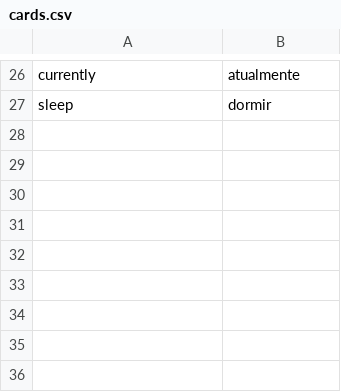
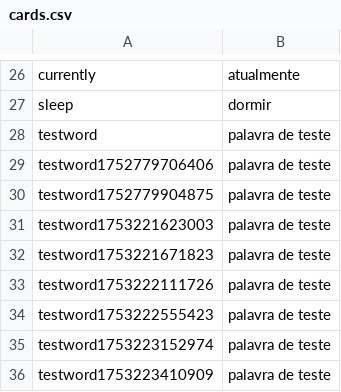
Before and after one commit to Fredrumond/easy_flash_cards, a CSV file: cards.csv, drawn as a sheet; only a part is shown, gaps mark what is left out.

```diff
--- a/cards.csv
+++ b/cards.csv
@@ -27 +27,10 @@ currently,atualmente
 sleep,dormir
+testword,palavra de teste
+testword1752779706406,palavra de teste
+testword1752779904875,palavra de teste
+testword1753221623003,palavra de teste
+testword1753221671823,palavra de teste
+testword1753222111726,palavra de teste
+testword1753222555423,palavra de teste
+testword1753223152974,palavra de teste
+testword1753223410909,palavra de teste
```
Also changed, not shown: 17 other files.
